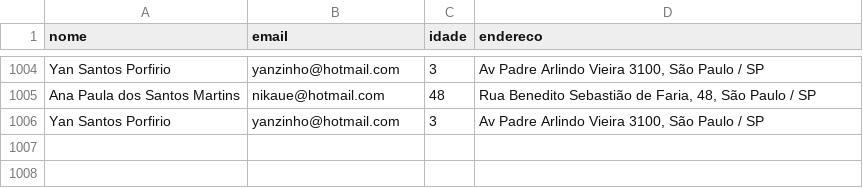
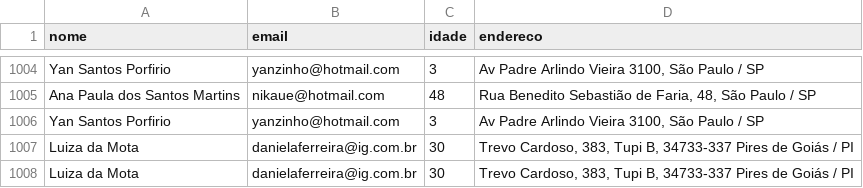
Before and after one commit to rafaelporfiriobarros/csv_to_json_monitoring_and_database_postgres, a CSV file: dados_ficticios.csv, drawn as a sheet; only a part is shown, gaps mark what is left out; the diff names each change by its address in the sheet, - before the commit and + after, or states it on an @@ line.

```diff
--- a/dados_ficticios.csv
+++ b/dados_ficticios.csv
+row 1007: Luiza da Mota | danielaferreira@ig.com.br | 30 | Trevo Cardoso, 383, Tupi B, 34733-337 Pires de Goiás / PI
+row 1008: Luiza da Mota | danielaferreira@ig.com.br | 30 | Trevo Cardoso, 383, Tupi B, 34733-337 Pires de Goiás / PI
```
Also changed, not shown: 2 other files.
